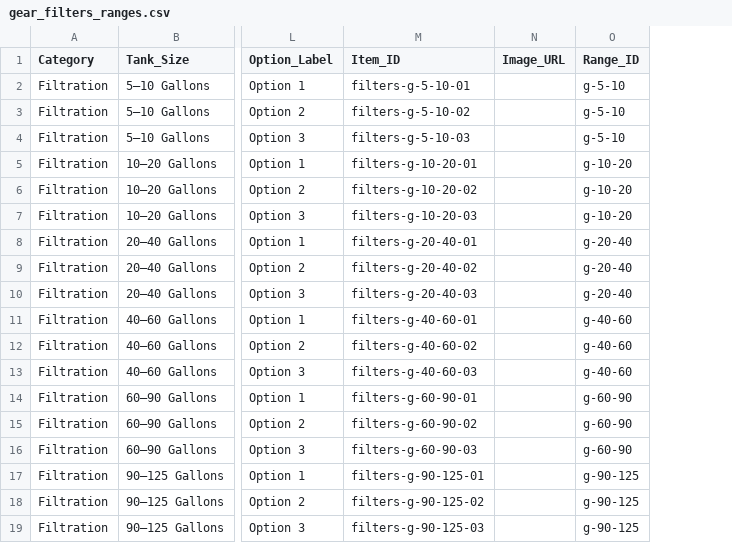
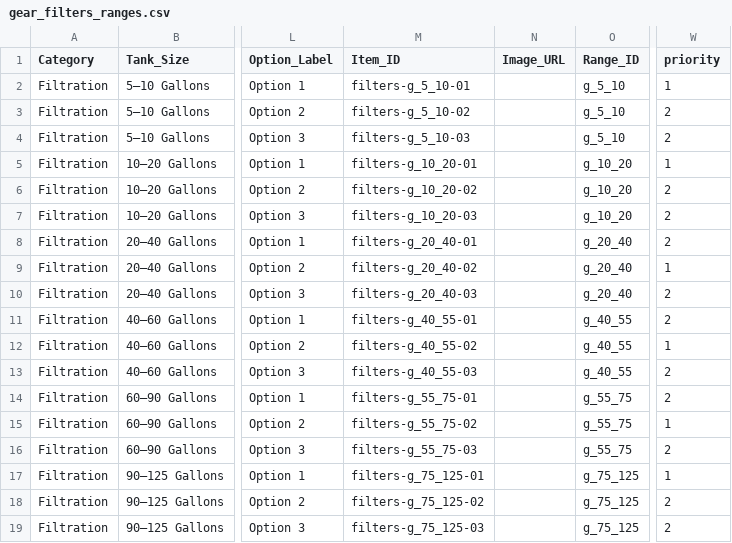
Before and after one commit to cxchajon/website-fish-keeper, a CSV file: data/gear_filters_ranges.csv, drawn as a sheet; only a part is shown, gaps mark what is left out; removed rows and columns are numbered as before the commit, all else as after; the diff names each change by its address in the sheet, - before the commit and + after, or states it on an @@ line.

```diff
--- a/data/gear_filters_ranges.csv
+++ b/data/gear_filters_ranges.csv
-column M (Item_ID), rows 2-19: filters-g-5-10-01 | filters-g-5-10-02 | filters-g-5-10-03 | filters-g-10-20-01 | filters-g-10-20-02 | filters-g-10-20-03 | filters-g-20-40-01 | filters-g-20-40-02 | filters-g-20-40-03 | filters-g-40-60-01 | filters-g-40-60-02 | filters-g-40-60-03 | filters-g-60-90-01 | filters-g-60-90-02 | filters-g-60-90-03 | filters-g-90-125-01 | filters-g-90-125-02 | filters-g-90-125-03
+column M (Item_ID), rows 2-19: filters-g_5_10-01 | filters-g_5_10-02 | filters-g_5_10-03 | filters-g_10_20-01 | filters-g_10_20-02 | filters-g_10_20-03 | filters-g_20_40-01 | filters-g_20_40-02 | filters-g_20_40-03 | filters-g_40_55-01 | filters-g_40_55-02 | filters-g_40_55-03 | filters-g_55_75-01 | filters-g_55_75-02 | filters-g_55_75-03 | filters-g_75_125-01 | filters-g_75_125-02 | filters-g_75_125-03
-column O (Range_ID), rows 2-19: g-5-10 | g-5-10 | g-5-10 | g-10-20 | g-10-20 | g-10-20 | g-20-40 | g-20-40 | g-20-40 | g-40-60 | g-40-60 | g-40-60 | g-60-90 | g-60-90 | g-60-90 | g-90-125 | g-90-125 | g-90-125
+column O (Range_ID), rows 2-19: g_5_10 | g_5_10 | g_5_10 | g_10_20 | g_10_20 | g_10_20 | g_20_40 | g_20_40 | g_20_40 | g_40_55 | g_40_55 | g_40_55 | g_55_75 | g_55_75 | g_55_75 | g_75_125 | g_75_125 | g_75_125
+column W (priority), rows 2-19: 1 | 2 | 2 | 1 | 2 | 2 | 2 | 1 | 2 | 2 | 1 | 2 | 2 | 1 | 2 | 1 | 2 | 2
```
Also changed, not shown: data/gear_aeration.csv, data/gear_extras.csv, 6 other files.
